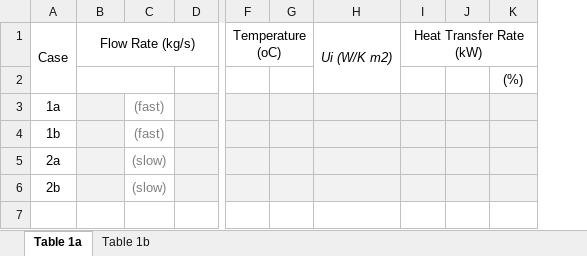
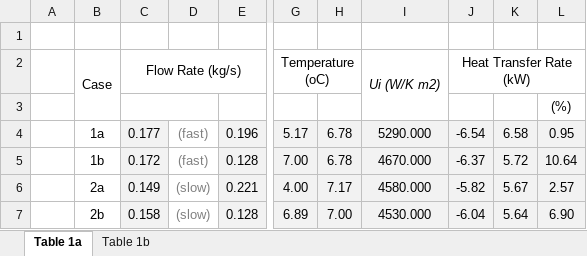
Before and after one commit to jphran/thermalFluidEnergySystems, an Excel workbook: Lab10_HeatExchanger/HeatExchangerTables-Blank.xlsx, sheet Table 1a, drawn as a sheet; only a part is shown, gaps mark what is left out; values as stored, in another font and other column widths than the file's, no borders; charts and pictures not drawn; removed rows and columns are numbered as before the commit, all else as after; rows hold the shown columns only; the diff names each change by its address in the sheet, - before the commit and + after, or states it on an @@ line.

Commit message:
finished analysis of couter flow heat exchangers

```diff
--- a/Lab10_HeatExchanger/HeatExchangerTables-Blank.xlsx (sheet Table 1a)
+++ b/Lab10_HeatExchanger/HeatExchangerTables-Blank.xlsx (sheet Table 1a)
+column A, empty
-column D, empty
+column E, rows 4-7: 0.196 | 0.128 | 0.221 | 0.128
-column G, empty
+column H, rows 4-7: 6.78 | 6.78 | 7.17 | 7.00
-column J, empty
+column K, rows 4-7: 6.58 | 5.72 | 5.67 | 5.64
+row 1: (empty)
-C4: (empty)
+C4: 0.177
-G4: (empty)
+G4: 5.17
-I4: (empty)
+I4: 5290.000
-J4: (empty)
+J4: -6.54
-L4: (empty)
+L4: 0.95
-C5: (empty)
+C5: 0.172
-G5: (empty)
+G5: 7.00
-I5: (empty)
+I5: 4670.000
-J5: (empty)
+J5: -6.37
-L5: (empty)
+L5: 10.64
-C6: (empty)
+C6: 0.149
-G6: (empty)
+G6: 4.00
-I6: (empty)
+I6: 4580.000
-J6: (empty)
+J6: -5.82
-L6: (empty)
+L6: 2.57
-C7: (empty)
+C7: 0.158
-G7: (empty)
+G7: 6.89
-I7: (empty)
+I7: 4530.000
-J7: (empty)
+J7: -6.04
-L7: (empty)
+L7: 6.90
```
Also changed, not shown: sheet Table 1b, charts or pictures, 6 other files.
